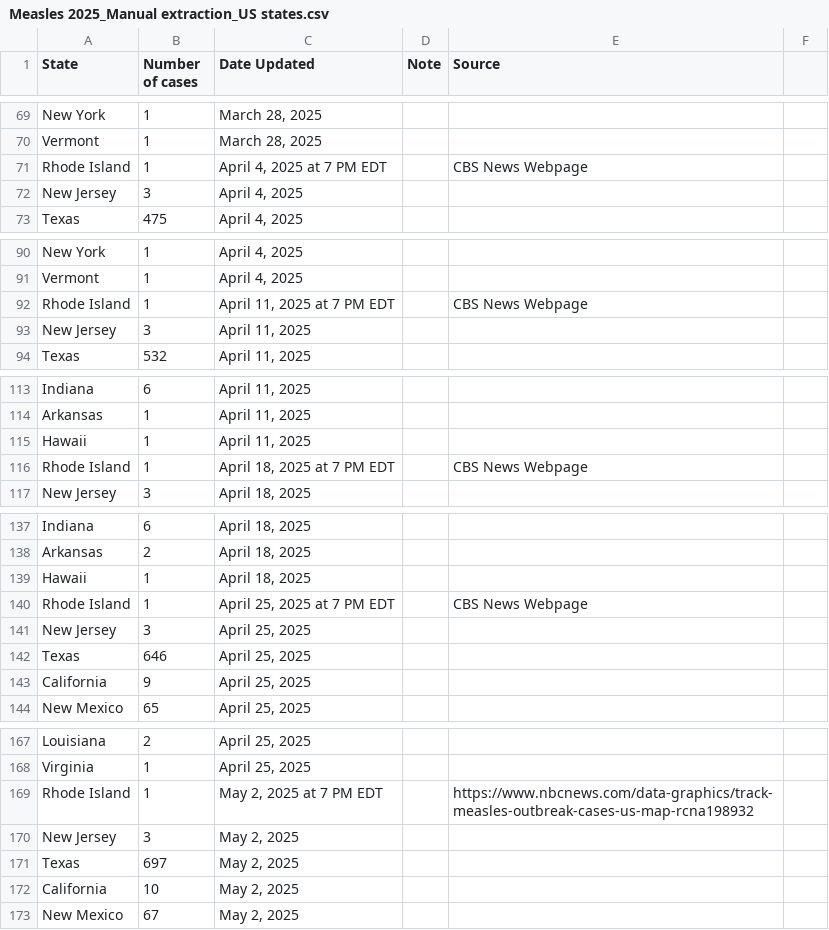
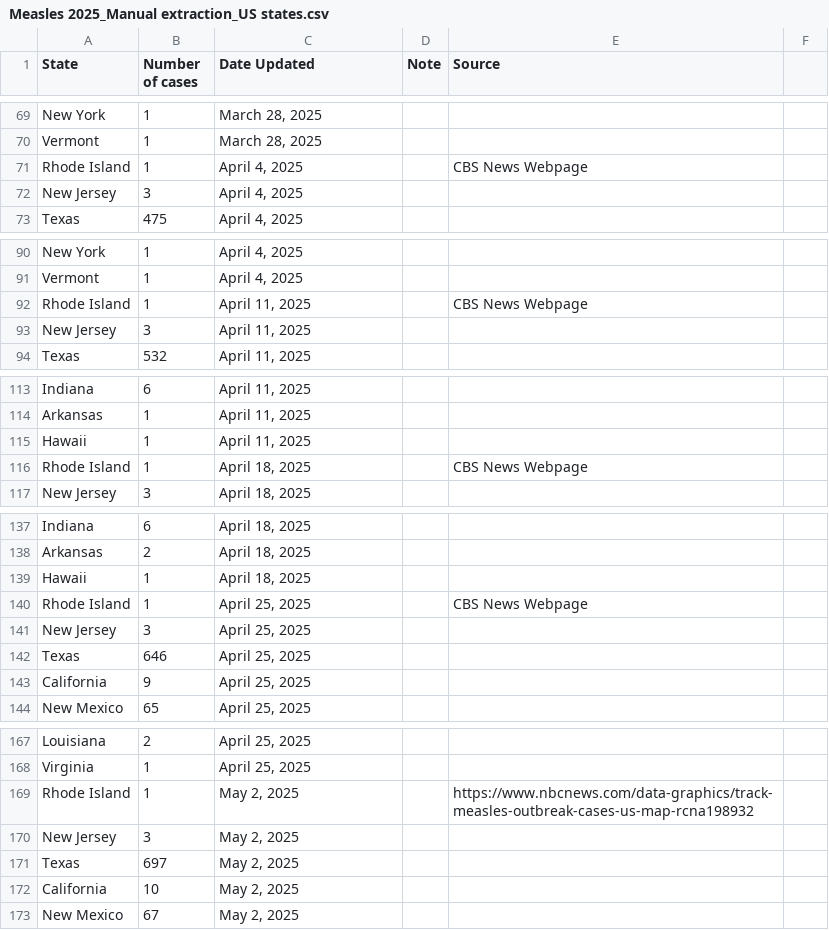
Before and after one commit to ehulland/measles_TX, a CSV file: Data/Measles 2025_Manual extraction_US states.csv, drawn as a sheet; only a part is shown, gaps mark what is left out.

Commit message:
Update Measles 2025_Manual extraction_US states.csv

```diff
--- a/Data/Measles 2025_Manual extraction_US states.csv
+++ b/Data/Measles 2025_Manual extraction_US states.csv
@@ -70,3 +70,3 @@ New York,1,"March 28, 2025",,,
 Vermont,1,"March 28, 2025",,,
-Rhode Island,1,"April 4, 2025 at 7 PM EDT",,"CBS News Webpage",
+Rhode Island,1,"April 4, 2025",,"CBS News Webpage",
 New Jersey,3,"April 4, 2025",,,
@@ -91,3 +91,3 @@ New York,1,"April 4, 2025",,,
 Vermont,1,"April 4, 2025",,,
-Rhode Island,1,"April 11, 2025 at 7 PM EDT",,"CBS News Webpage",
+Rhode Island,1,"April 11, 2025",,"CBS News Webpage",
 New Jersey,3,"April 11, 2025",,,
@@ -115,3 +115,3 @@ Arkansas,1,"April 11, 2025",,,
 Hawaii,1,"April 11, 2025",,,
-Rhode Island,1,"April 18, 2025 at 7 PM EDT",,"CBS News Webpage",
+Rhode Island,1,"April 18, 2025",,"CBS News Webpage",
 New Jersey,3,"April 18, 2025",,,
@@ -139,3 +139,3 @@ Arkansas,2,"April 18, 2025",,,
 Hawaii,1,"April 18, 2025",,,
-Rhode Island,1,"April 25, 2025 at 7 PM EDT",,"CBS News Webpage",
+Rhode Island,1,"April 25, 2025",,"CBS News Webpage",
 New Jersey,3,"April 25, 2025",,,
@@ -168,3 +168,3 @@ Louisiana,2,"April 25, 2025",,,
 Virginia,1,"April 25, 2025",,,
-Rhode Island,1,"May 2, 2025 at 7 PM EDT",,"https://www.nbcnews.com/data-graphics/track-measles-outbreak-cases-us-map-rcna198932",
+Rhode Island,1,"May 2, 2025",,"https://www.nbcnews.com/data-graphics/track-measles-outbreak-cases-us-map-rcna198932",
 New Jersey,3,"May 2, 2025",,,
```
